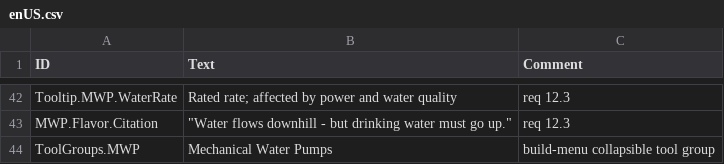
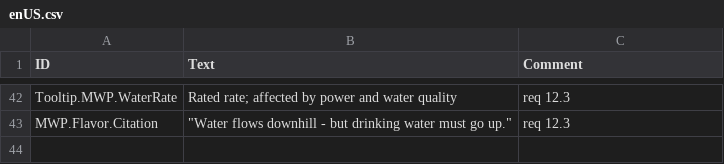
Before and after one commit to stanley-1028/MechanicalWaterPump, a CSV file: mod/data/Localizations/enUS.csv, drawn as a sheet; only a part is shown, gaps mark what is left out.

Commit message:
Integrate the four pump tiers into the vanilla Water build-menu group (0.2.5)
Revert the dedicated 0.2.4 MWP bottom-bar group at the owner's request: the
four tiers now live in the game's own "Water" build-menu group, which is itself
the vanilla collapsible water-source group. This is data only:

- all eight blueprints: ToolGroupId "Water", ToolOrder 53/54/55/56 (right after
  the vanilla mechanical pumps 50-52, before the centrifuge 60);
- remove data/BlockObjectToolGroups/BlockObjectToolGroup.MWP.blueprint.json, the
  ToolGroups.MWP translations and the group constants;
- Core: MwpDefaults.ToolGroupId = "Water"; TierDefinition.ToolOrder = 53 + tier;
- validator: drop ValidateToolGroup, expect ToolGroupId "Water" and ToolOrder
  53+index; gen_blueprints.py regenerates the same values;
- manifest/description/README/CONTRACT/REQ traceability/MWP.UI README and the
  toolgroup facts updated (no mod group icon or group loc key exists any more).

The 0.2.4 vanilla-style entity panel and all balance values are unchanged.
Version 0.2.5, save schema 2 and config schema 2 unchanged.

Verified: build.ps1 exit 0 (4 assemblies, 0 warnings), unit tests PASS 213/213,
VALIDATION PASSED (42 loc keys, 10 blueprints), staged package 51 files /
1,249 KB. In-game (2026-11-15, save copy, 120.6 s load, zero exceptions/MWP
errors): clicked the vanilla water-drop group button, then hovered the four
entries - native tooltips read 机械饮水泵 Mk I/II/III/IV (100/200/500/700 hp) in
that order, all inside the Water group; no extra MWP group button.
Screenshots: mod/docs/evidence/ui-0.2.5-water-group-expanded.png,
ui-0.2.5-water-group-row-annotated.png, ui-0.2.5-water-tiers-tooltips.png.

```diff
--- a/mod/data/Localizations/enUS.csv
+++ b/mod/data/Localizations/enUS.csv
@@ -43,2 +43 @@ Tooltip.MWP.WaterRate,Rated rate; affected by power and water quality,req 12.3
 MWP.Flavor.Citation,"""Water flows downhill - but drinking water must go up.""",req 12.3
-ToolGroups.MWP,Mechanical Water Pumps,build-menu collapsible tool group
```
Also changed, not shown: mod/data/Localizations/zhCN.csv, mod/data/Localizations/zhTW.csv, 32 other files.
